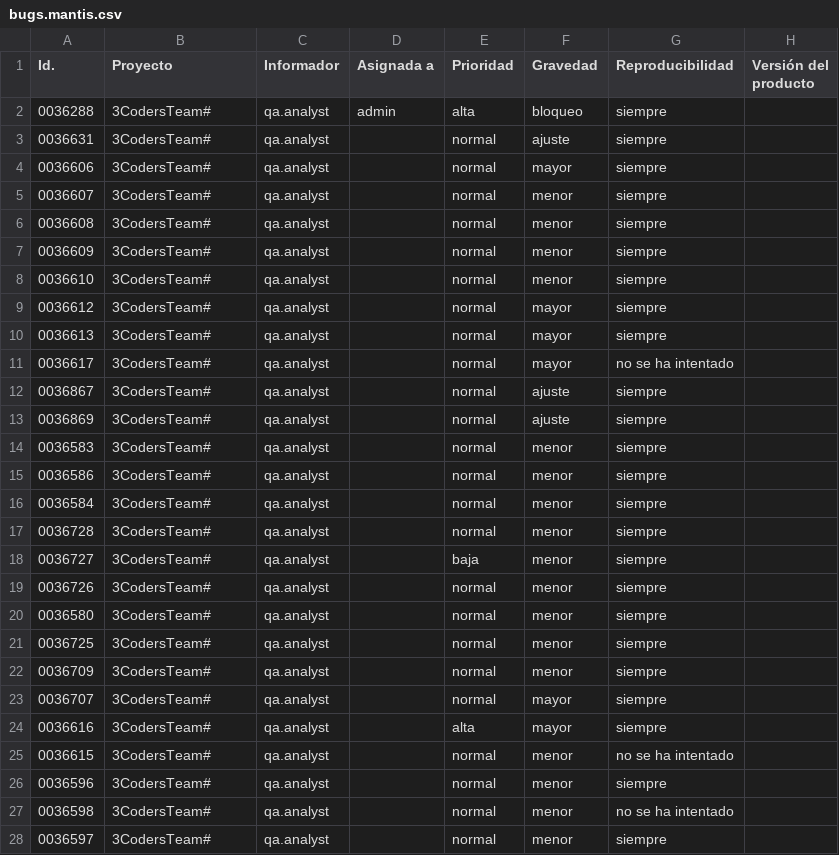
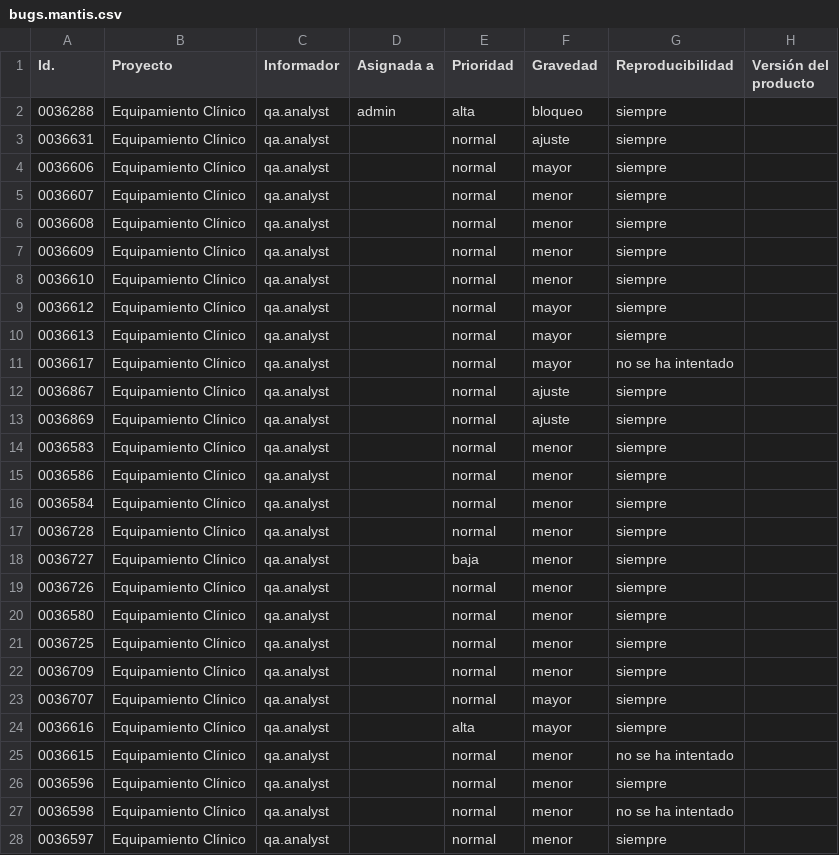
Before and after one commit to rd-naomi/portafolio-qa, a CSV file: equipamiento-clínico-hospitalario-desktop/defectos/bugs.mantis.csv, drawn as a sheet; only a part is shown; the diff covers the shown part only; the diff names each change by its address in the sheet, - before the commit and + after, or states it on an @@ line.

Commit message:
Update bugs.mantis.csv

```diff
--- a/equipamiento-clínico-hospitalario-desktop/defectos/bugs.mantis.csv
+++ b/equipamiento-clínico-hospitalario-desktop/defectos/bugs.mantis.csv
-B2:B28 (Proyecto): 3CodersTeam#
+B2:B28 (Proyecto): Equipamiento Clínico
```
Also changed, not shown: 46 edited cells elsewhere in this file.
